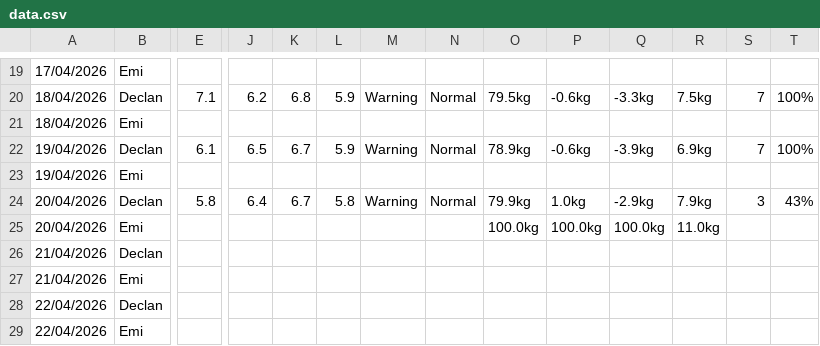
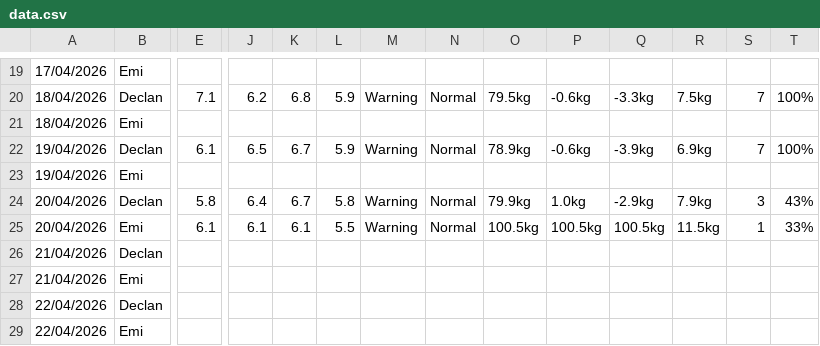
Before and after one commit to Declan2501/54-protocol, a CSV file: data.csv, drawn as a sheet; only a part is shown, gaps mark what is left out; removed rows and columns are numbered as before the commit, all else as after; rows hold the shown columns only; the diff names each change by its address in the sheet, - before the commit and + after, or states it on an @@ line.

Commit message:
Auto update data.csv

```diff
--- a/data.csv
+++ b/data.csv
-row 25: 20/04/2026 | Emi |  |  |  |  |  |  | 100.0kg | 100.0kg | 100.0kg | 11.0kg
+row 25: 20/04/2026 | Emi | 6.1 | 6.1 | 6.1 | 5.5 | Warning | Normal | 100.5kg | 100.5kg | 100.5kg | 11.5kg | 1 | 33%
```
